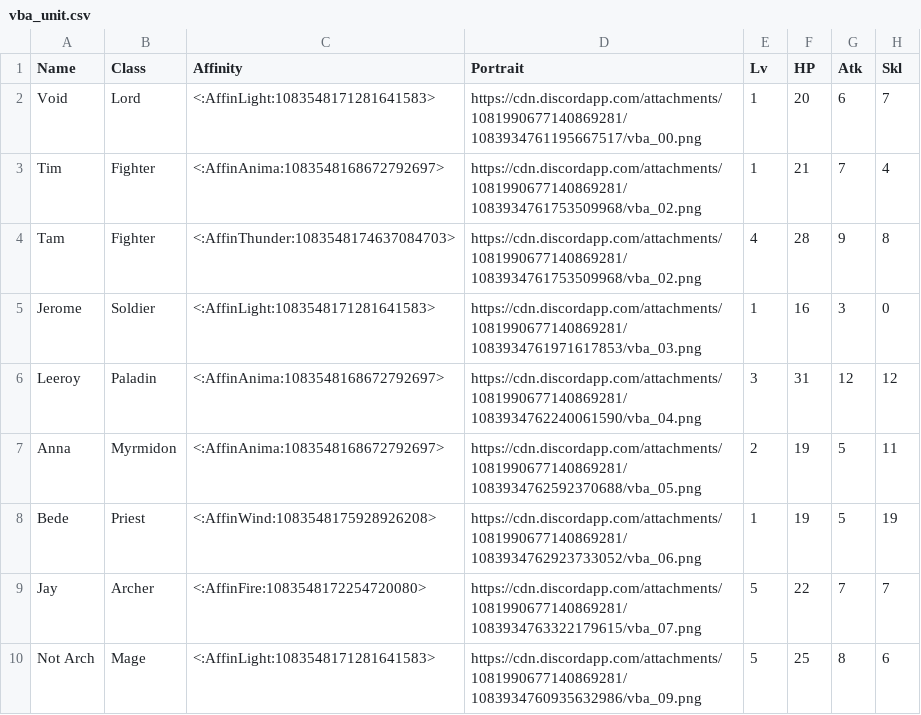
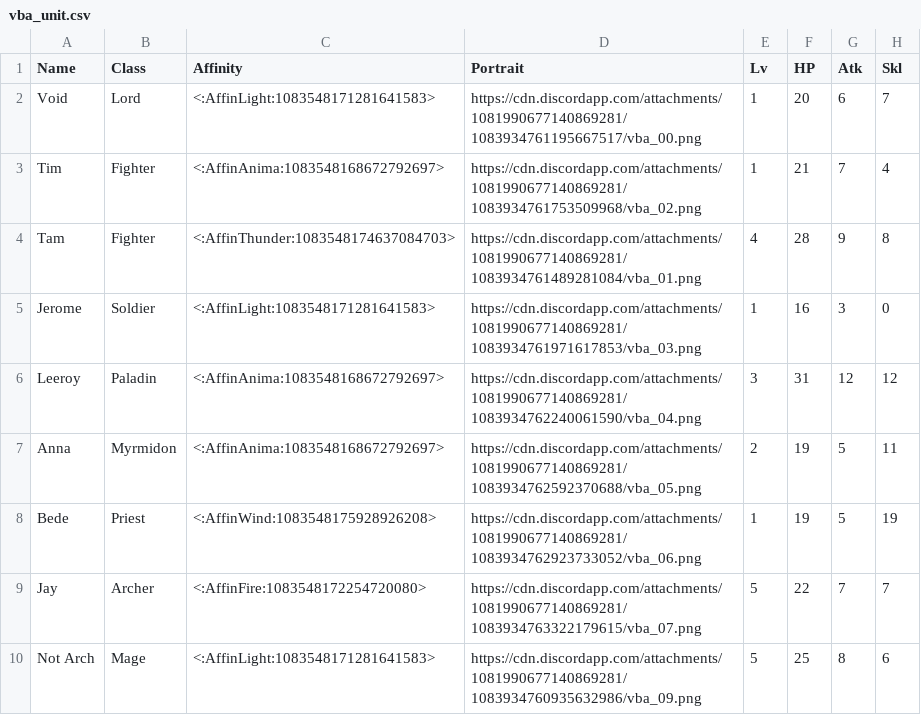
Before and after one commit to knabepicer/CromarBot, a CSV file: vba/vba_unit.csv, drawn as a sheet; only a part is shown; the diff names each change by its address in the sheet, - before the commit and + after, or states it on an @@ line.

Commit message:
tam portrait

```diff
--- a/vba/vba_unit.csv
+++ b/vba/vba_unit.csv
-D4 (Portrait): https://cdn.discordapp.com/attachments/1081990677140869281/1083934761753509968/vba_02.png
+D4 (Portrait): https://cdn.discordapp.com/attachments/1081990677140869281/1083934761489281084/vba_01.png
```
